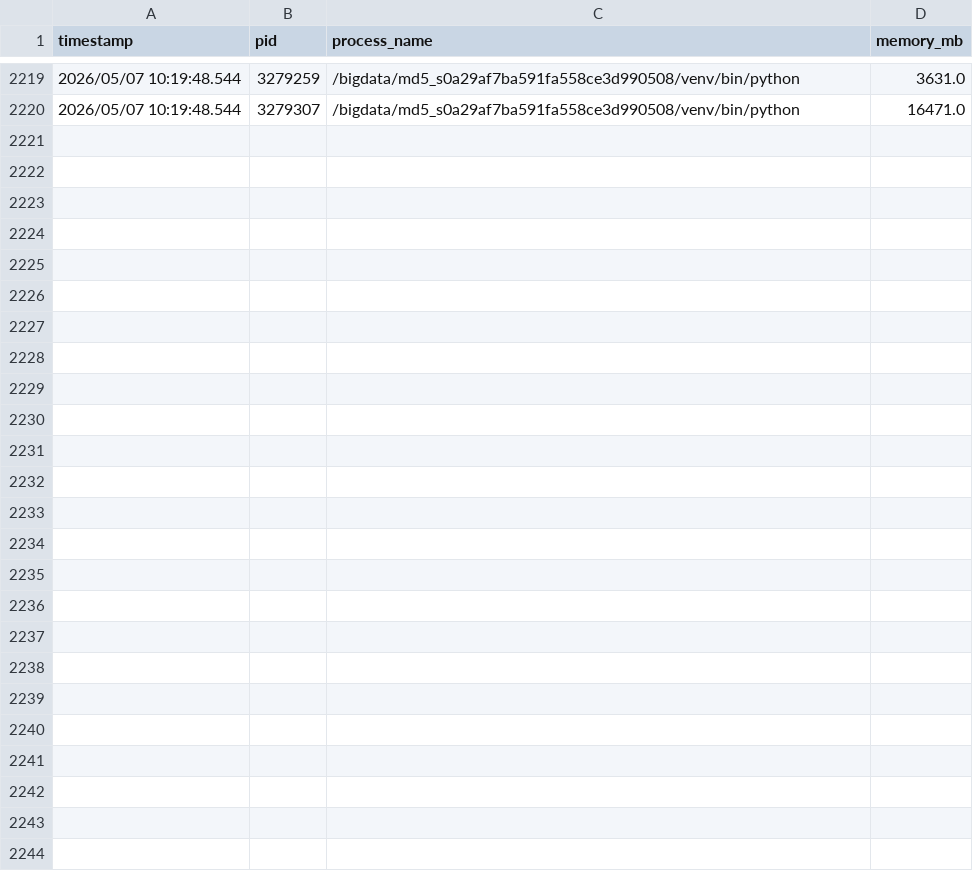
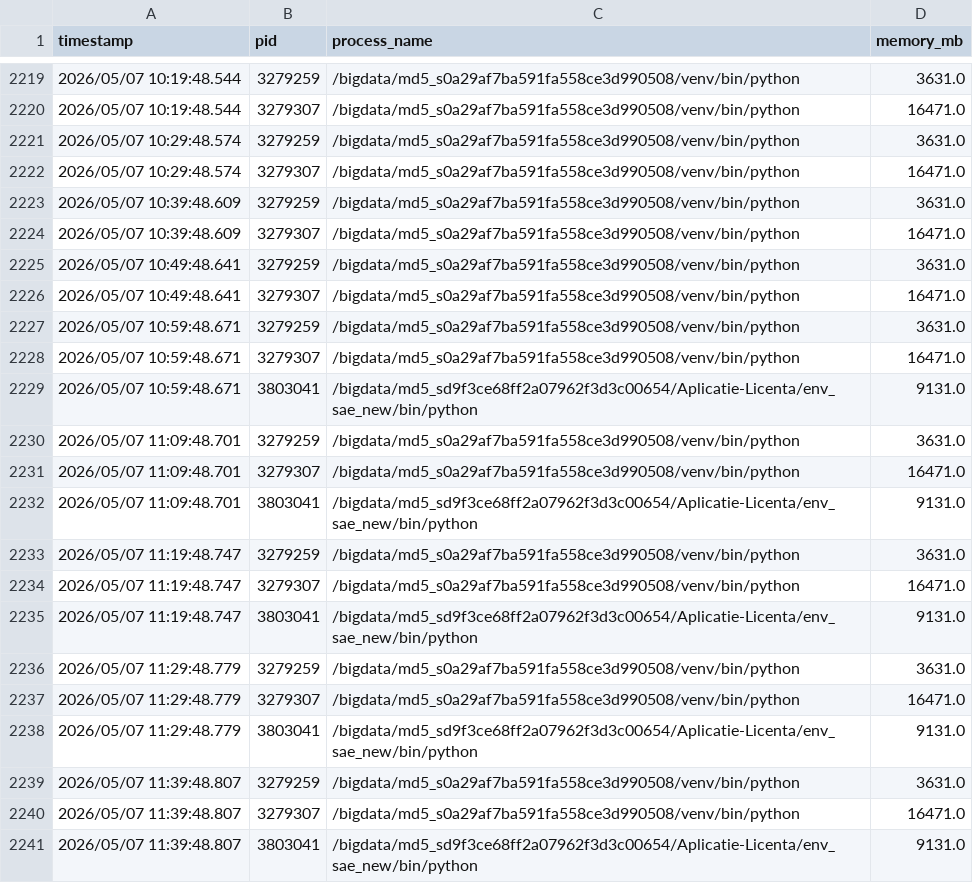
Before and after one commit to BradBenjamin/Aplicatie-Licenta, a CSV file: gpu_analysis/gpu_usage_log.csv, drawn as a sheet; only a part is shown, gaps mark what is left out.

```diff
--- a/gpu_analysis/gpu_usage_log.csv
+++ b/gpu_analysis/gpu_usage_log.csv
@@ -2220 +2220,22 @@ timestamp,pid,process_name,memory_mb
 2026/05/07 10:19:48.544,3279307,/bigdata/md5_s0a29af7ba591fa558ce3d990508/venv/bin/python,16471.0
+2026/05/07 10:29:48.574,3279259,/bigdata/md5_s0a29af7ba591fa558ce3d990508/venv/bin/python,3631.0
+2026/05/07 10:29:48.574,3279307,/bigdata/md5_s0a29af7ba591fa558ce3d990508/venv/bin/python,16471.0
+2026/05/07 10:39:48.609,3279259,/bigdata/md5_s0a29af7ba591fa558ce3d990508/venv/bin/python,3631.0
+2026/05/07 10:39:48.609,3279307,/bigdata/md5_s0a29af7ba591fa558ce3d990508/venv/bin/python,16471.0
+2026/05/07 10:49:48.641,3279259,/bigdata/md5_s0a29af7ba591fa558ce3d990508/venv/bin/python,3631.0
+2026/05/07 10:49:48.641,3279307,/bigdata/md5_s0a29af7ba591fa558ce3d990508/venv/bin/python,16471.0
+2026/05/07 10:59:48.671,3279259,/bigdata/md5_s0a29af7ba591fa558ce3d990508/venv/bin/python,3631.0
+2026/05/07 10:59:48.671,3279307,/bigdata/md5_s0a29af7ba591fa558ce3d990508/venv/bin/python,16471.0
+2026/05/07 10:59:48.671,3803041,/bigdata/md5_sd9f3ce68ff2a07962f3d3c00654/Aplicatie-Licenta/env_sae_new/bin/python,9131.0
+2026/05/07 11:09:48.701,3279259,/bigdata/md5_s0a29af7ba591fa558ce3d990508/venv/bin/python,3631.0
+2026/05/07 11:09:48.701,3279307,/bigdata/md5_s0a29af7ba591fa558ce3d990508/venv/bin/python,16471.0
+2026/05/07 11:09:48.701,3803041,/bigdata/md5_sd9f3ce68ff2a07962f3d3c00654/Aplicatie-Licenta/env_sae_new/bin/python,9131.0
+2026/05/07 11:19:48.747,3279259,/bigdata/md5_s0a29af7ba591fa558ce3d990508/venv/bin/python,3631.0
+2026/05/07 11:19:48.747,3279307,/bigdata/md5_s0a29af7ba591fa558ce3d990508/venv/bin/python,16471.0
+2026/05/07 11:19:48.747,3803041,/bigdata/md5_sd9f3ce68ff2a07962f3d3c00654/Aplicatie-Licenta/env_sae_new/bin/python,9131.0
+2026/05/07 11:29:48.779,3279259,/bigdata/md5_s0a29af7ba591fa558ce3d990508/venv/bin/python,3631.0
+2026/05/07 11:29:48.779,3279307,/bigdata/md5_s0a29af7ba591fa558ce3d990508/venv/bin/python,16471.0
+2026/05/07 11:29:48.779,3803041,/bigdata/md5_sd9f3ce68ff2a07962f3d3c00654/Aplicatie-Licenta/env_sae_new/bin/python,9131.0
+2026/05/07 11:39:48.807,3279259,/bigdata/md5_s0a29af7ba591fa558ce3d990508/venv/bin/python,3631.0
+2026/05/07 11:39:48.807,3279307,/bigdata/md5_s0a29af7ba591fa558ce3d990508/venv/bin/python,16471.0
+2026/05/07 11:39:48.807,3803041,/bigdata/md5_sd9f3ce68ff2a07962f3d3c00654/Aplicatie-Licenta/env_sae_new/bin/python,9131.0
```
Also changed, not shown: 9 other files.
